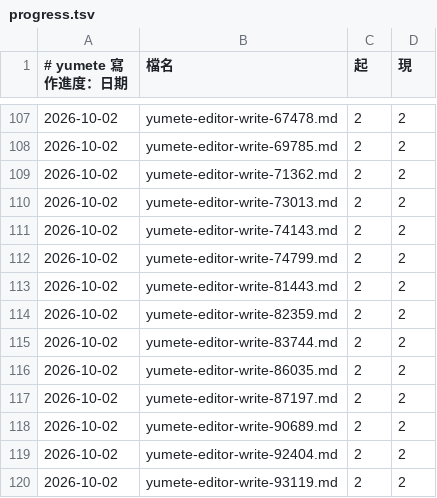
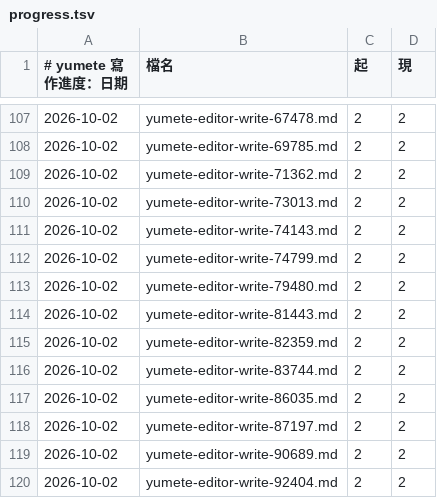
Before and after one commit to Dieken/yumete, a TSV file: .yumete/progress.tsv, drawn as a sheet; only a part is shown, gaps mark what is left out; the shorter side is filled out with more unchanged rows.

```diff
--- a/.yumete/progress.tsv
+++ b/.yumete/progress.tsv
@@ -112,2 +112,3 @@
 2026-10-02	yumete-editor-write-74799.md	2	2
+2026-10-02	yumete-editor-write-79480.md	2	2
 2026-10-02	yumete-editor-write-81443.md	2	2
```
Also changed, not shown: 1 other file.
